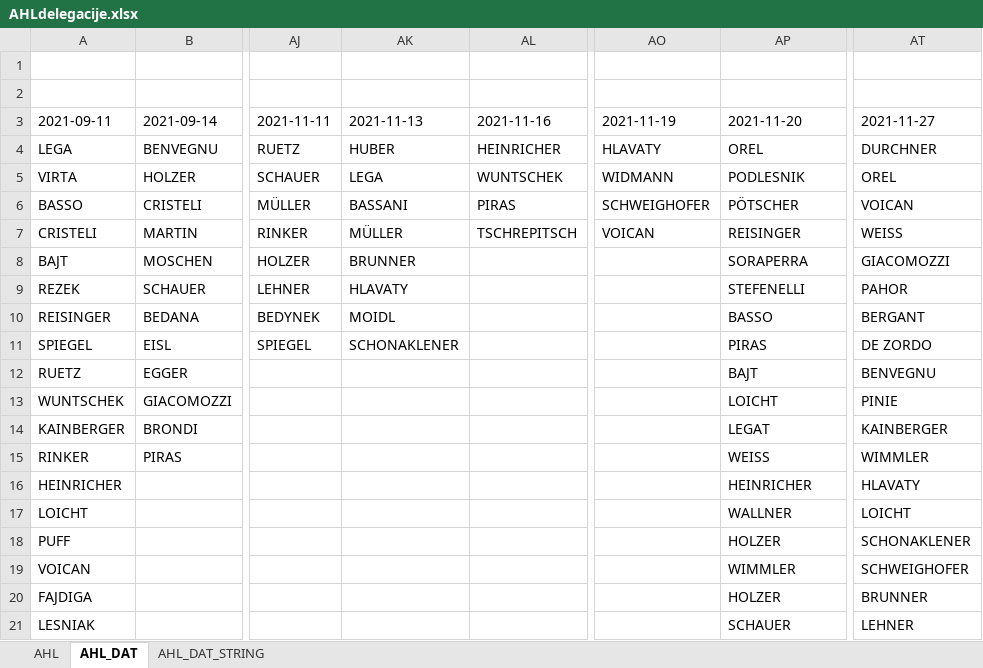
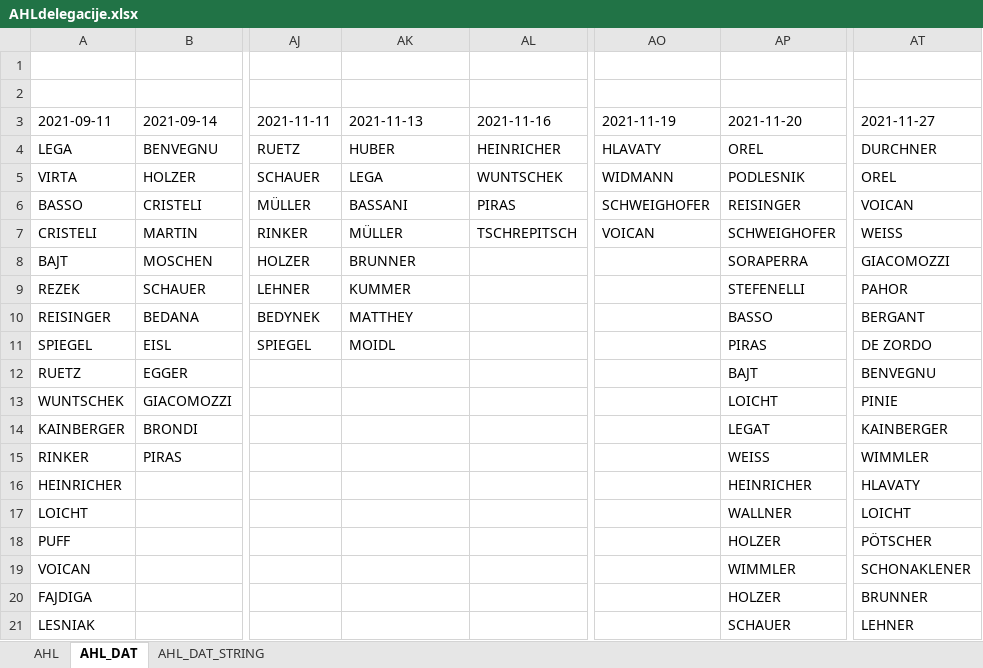
Before and after one commit to snojle23/delegacije, an Excel workbook: data/AHLdelegacije.xlsx, sheet AHL_DAT, drawn as a sheet; only a part is shown, gaps mark what is left out; values as stored, in another font and other column widths than the file's, no borders; the diff names each change by its address in the sheet, - before the commit and + after, or states it on an @@ line.

```diff
--- a/data/AHLdelegacije.xlsx (sheet AHL_DAT)
+++ b/data/AHLdelegacije.xlsx (sheet AHL_DAT)
-AP6 (2021-11-20): PÖTSCHER
+AP6 (2021-11-20): REISINGER
-AP7 (2021-11-20): REISINGER
+AP7 (2021-11-20): SCHWEIGHOFER
-AK9 (2021-11-13): HLAVATY
+AK9 (2021-11-13): KUMMER
-AK10 (2021-11-13): MOIDL
+AK10 (2021-11-13): MATTHEY
-AK11 (2021-11-13): SCHONAKLENER
+AK11 (2021-11-13): MOIDL
-AT18 (2021-11-27): SCHONAKLENER
+AT18 (2021-11-27): PÖTSCHER
-AT19 (2021-11-27): SCHWEIGHOFER
+AT19 (2021-11-27): SCHONAKLENER
```
Also changed, not shown: sheet AHL, sheet AHL_DAT_STRING, data/ICEHLdelegacije.xlsx, 4 other files.
